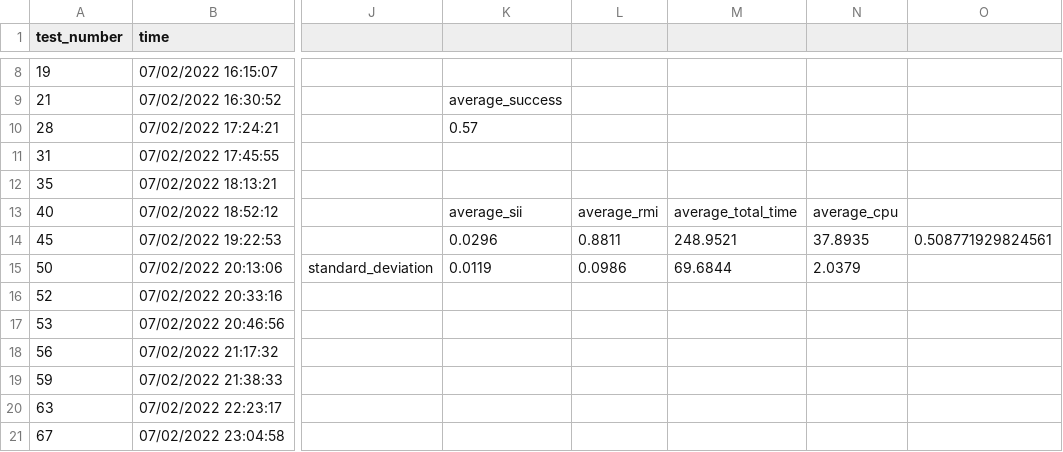
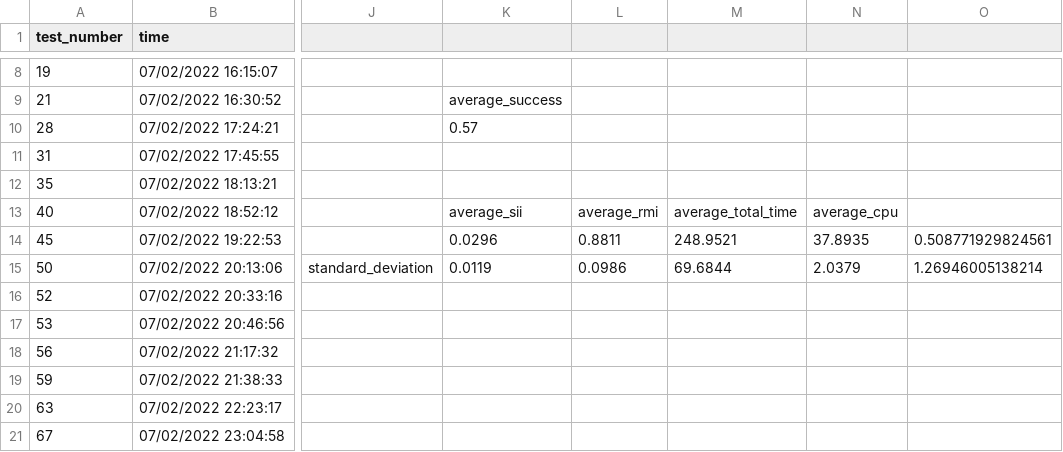
Before and after one commit to sasilva1998/social-robot-nav-tests, a CSV file: pepper_pipeline/results/rrt/07_02_case1_rrt.csv, drawn as a sheet; only a part is shown, gaps mark what is left out; the diff names each change by its address in the sheet, - before the commit and + after, or states it on an @@ line.

```diff
--- a/pepper_pipeline/results/rrt/07_02_case1_rrt.csv
+++ b/pepper_pipeline/results/rrt/07_02_case1_rrt.csv
-O15: (empty)
+O15: 1.26946005138214
```
Also changed, not shown: pepper_pipeline/results/social_rrt/02_02_case1_social_rrt.csv, 1 other file.
